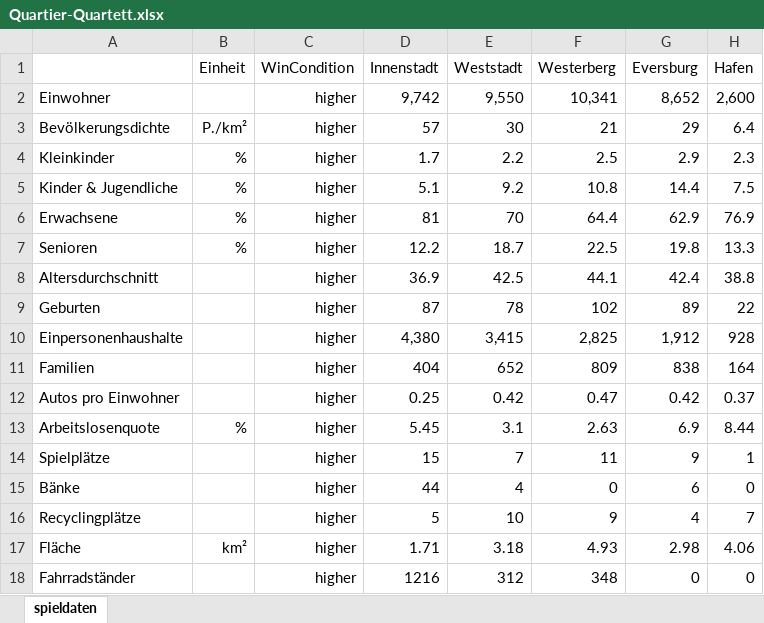
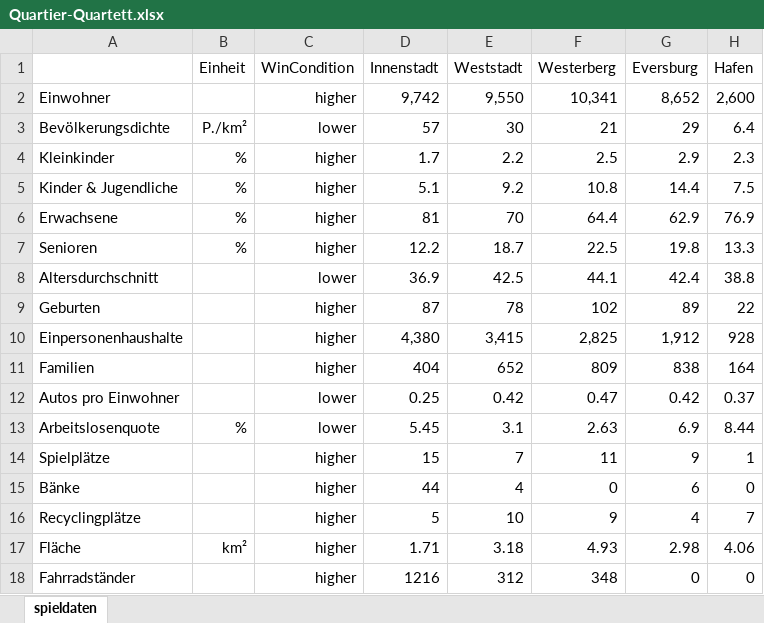
Before and after one commit to DutchGerman/quartier-quartett, an Excel workbook: data_sourcing/Quartier-Quartett.xlsx, sheet spieldaten, drawn as a sheet; only a part is shown; values as stored, in another font and other column widths than the file's, no borders; the diff names each change by its address in the sheet, - before the commit and + after, or states it on an @@ line.

Commit message:
Updated source

```diff
--- a/data_sourcing/Quartier-Quartett.xlsx (sheet spieldaten)
+++ b/data_sourcing/Quartier-Quartett.xlsx (sheet spieldaten)
-C3 (WinCondition): higher
+C3 (WinCondition): lower
-C8 (WinCondition): higher
+C8 (WinCondition): lower
-C12:C13 (WinCondition): higher
+C12:C13 (WinCondition): lower
```
